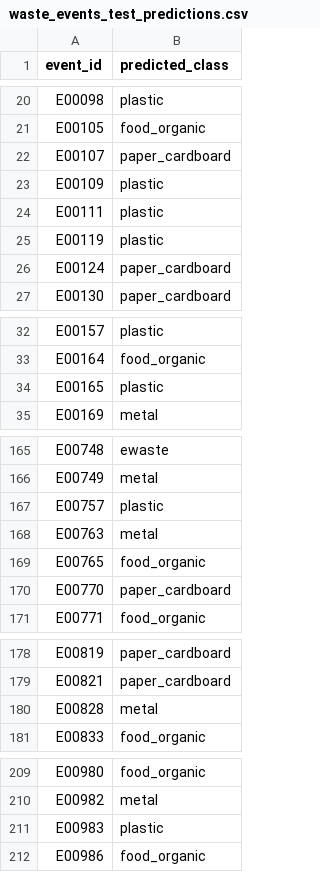
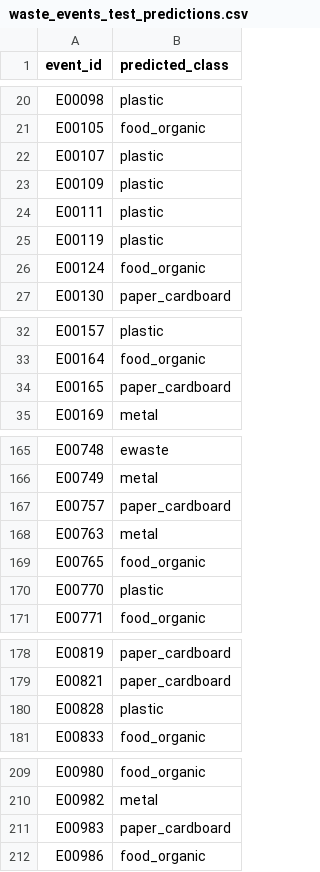
Before and after one commit to sankalp-happy/P2P_chankya, a CSV file: data/waste_events_test_predictions.csv, drawn as a sheet; only a part is shown, gaps mark what is left out; the diff covers the shown part only.

```diff
--- a/data/waste_events_test_predictions.csv
+++ b/data/waste_events_test_predictions.csv
@@ -21,3 +21,3 @@ E00098,plastic
 E00105,food_organic
-E00107,paper_cardboard
+E00107,plastic
 E00109,plastic
@@ -25,3 +25,3 @@ E00111,plastic
 E00119,plastic
-E00124,paper_cardboard
+E00124,food_organic
 E00130,paper_cardboard
@@ -33,3 +33,3 @@ E00157,plastic
 E00164,food_organic
-E00165,plastic
+E00165,paper_cardboard
 E00169,metal
@@ -166,6 +166,6 @@ E00748,ewaste
 E00749,metal
-E00757,plastic
+E00757,paper_cardboard
 E00763,metal
 E00765,food_organic
-E00770,paper_cardboard
+E00770,plastic
 E00771,food_organic
@@ -179,3 +179,3 @@ E00819,paper_cardboard
 E00821,paper_cardboard
-E00828,metal
+E00828,plastic
 E00833,food_organic
@@ -210,3 +210,3 @@ E00980,food_organic
 E00982,metal
-E00983,plastic
+E00983,paper_cardboard
 E00986,food_organic
```
Also changed, not shown: 17 edited cells elsewhere in this file, 10 other files.
